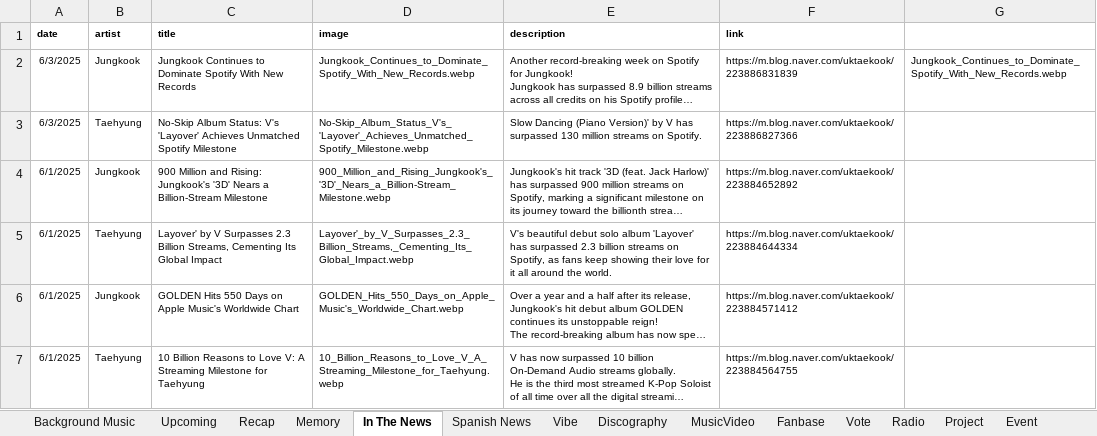
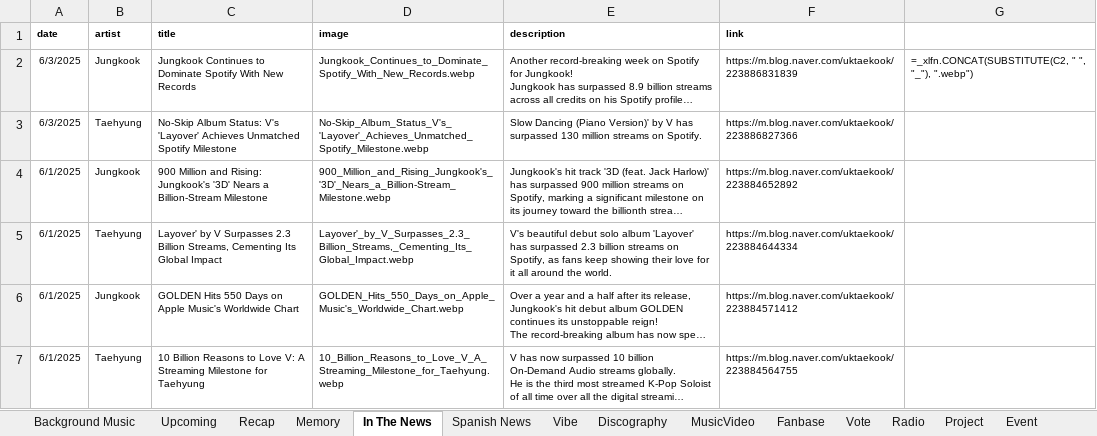
Before and after one commit to tetekoofm/taekook_universe, an Excel workbook: taekook_universe.xlsx, sheet In The News, drawn as a sheet; only a part is shown; long unchanged cells end in …; values as stored, in another font and other column widths than the file's, no borders; formulas without a stored value are shown as written; the diff names each change by its address in the sheet, - before the commit and + after, or states it on an @@ line.

```diff
--- a/taekook_universe.xlsx (sheet In The News)
+++ b/taekook_universe.xlsx (sheet In The News)
-G2: Jungkook_Continues_to_Dominate_Spotify_With_New_Records.webp
+G2: =_xlfn.CONCAT(SUBSTITUTE(C2, " ", "_"), ".webp")
```
Also changed, not shown: sheet youtubestats, 1 other file.
